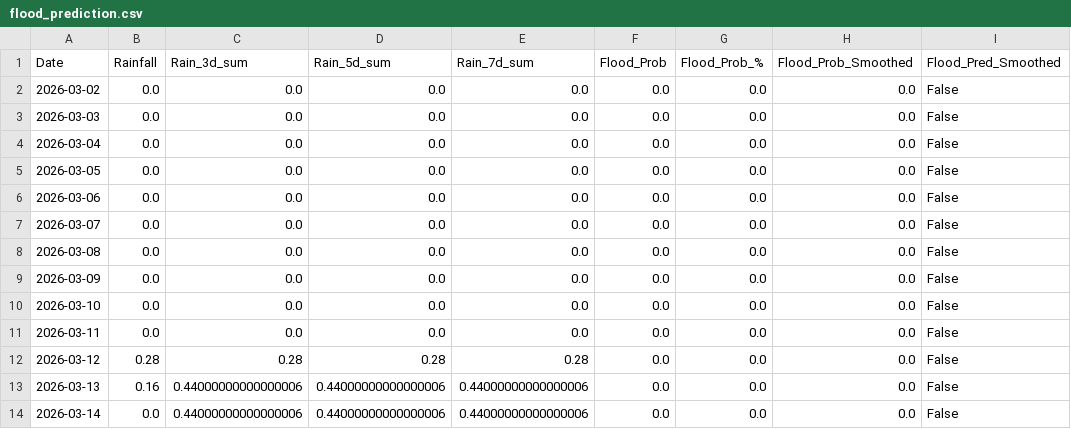
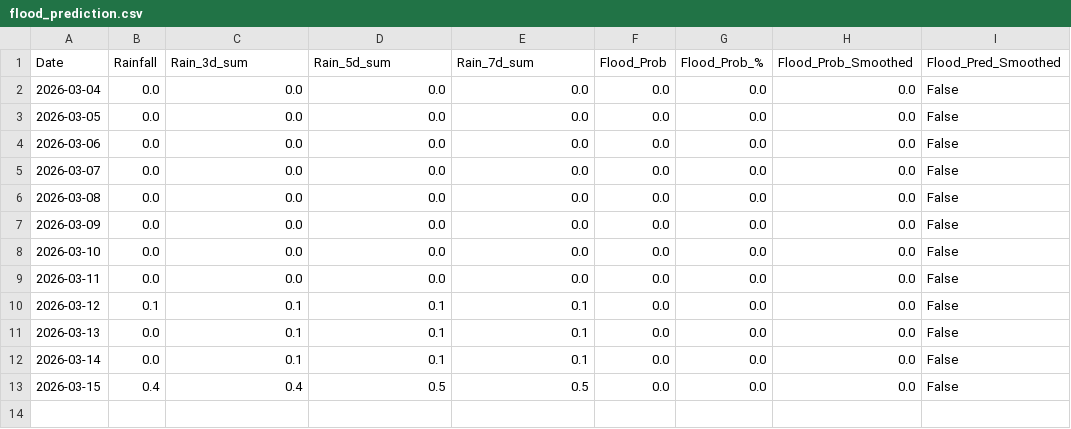
Before and after one commit to keshavkhandelwal13/Matsya-Flood-detector, a CSV file: backend/csv_generator/flood_prediction.csv, drawn as a sheet.

```diff
--- a/backend/csv_generator/flood_prediction.csv
+++ b/backend/csv_generator/flood_prediction.csv
@@ -1,4 +1,2 @@
 Date,Rainfall,Rain_3d_sum,Rain_5d_sum,Rain_7d_sum,Flood_Prob,Flood_Prob_%,Flood_Prob_Smoothed,Flood_Pred_Smoothed
-2026-03-02,0.0,0.0,0.0,0.0,0.0,0.0,0.0,False
-2026-03-03,0.0,0.0,0.0,0.0,0.0,0.0,0.0,False
 2026-03-04,0.0,0.0,0.0,0.0,0.0,0.0,0.0,False
@@ -11,4 +9,5 @@ Date,Rainfall,Rain_3d_sum,Rain_5d_sum,Rain_7d_sum,Flood_Prob,Flood_Prob_%,Flood_
 2026-03-11,0.0,0.0,0.0,0.0,0.0,0.0,0.0,False
-2026-03-12,0.28,0.28,0.28,0.28,0.0,0.0,0.0,False
-2026-03-13,0.16,0.44000000000000006,0.44000000000000006,0.44000000000000006,0.0,0.0,0.0,False
-2026-03-14,0.0,0.44000000000000006,0.44000000000000006,0.44000000000000006,0.0,0.0,0.0,False
+2026-03-12,0.1,0.1,0.1,0.1,0.0,0.0,0.0,False
+2026-03-13,0.0,0.1,0.1,0.1,0.0,0.0,0.0,False
+2026-03-14,0.0,0.1,0.1,0.1,0.0,0.0,0.0,False
+2026-03-15,0.4,0.4,0.5,0.5,0.0,0.0,0.0,False
```
Also changed, not shown: backend/flood_detector/flood_forecast.csv, 3 other files.
